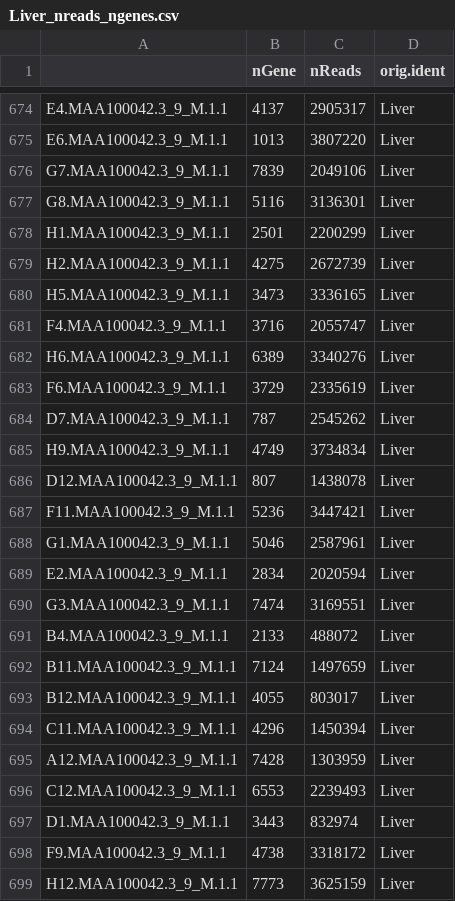
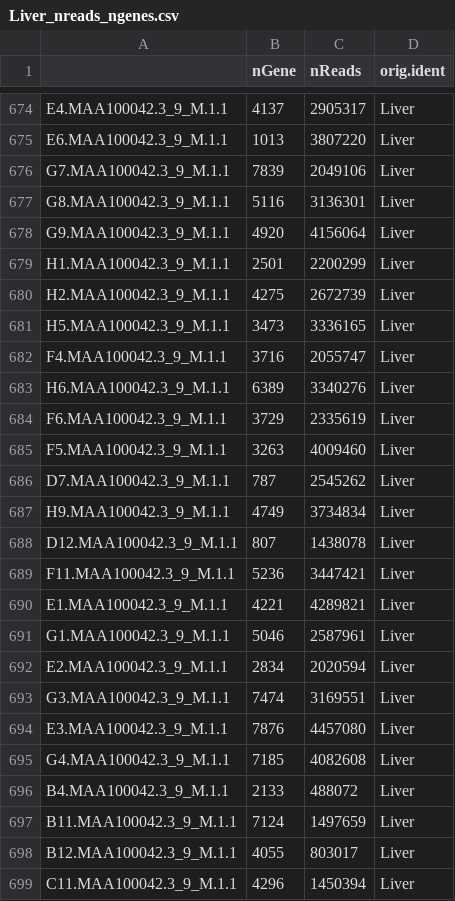
Before and after one commit to czbiohub-sf/maca, a CSV file: metadata/number_of_cells_reads_genes/Liver_nreads_ngenes.csv, drawn as a sheet; only a part is shown, gaps mark what is left out; the shorter side is filled out with more unchanged rows.

Commit message:
add number of cells, reads, genes

```diff
--- a/metadata/number_of_cells_reads_genes/Liver_nreads_ngenes.csv
+++ b/metadata/number_of_cells_reads_genes/Liver_nreads_ngenes.csv
@@ -677,2 +677,3 @@
 "G8.MAA100042.3_9_M.1.1",5116,3136301,"Liver"
+"G9.MAA100042.3_9_M.1.1",4920,4156064,"Liver"
 "H1.MAA100042.3_9_M.1.1",2501,2200299,"Liver"
@@ -683,2 +684,3 @@
 "F6.MAA100042.3_9_M.1.1",3729,2335619,"Liver"
+"F5.MAA100042.3_9_M.1.1",3263,4009460,"Liver"
 "D7.MAA100042.3_9_M.1.1",787,2545262,"Liver"
@@ -687,2 +689,3 @@
 "F11.MAA100042.3_9_M.1.1",5236,3447421,"Liver"
+"E1.MAA100042.3_9_M.1.1",4221,4289821,"Liver"
 "G1.MAA100042.3_9_M.1.1",5046,2587961,"Liver"
@@ -690,2 +693,4 @@
 "G3.MAA100042.3_9_M.1.1",7474,3169551,"Liver"
+"E3.MAA100042.3_9_M.1.1",7876,4457080,"Liver"
+"G4.MAA100042.3_9_M.1.1",7185,4082608,"Liver"
 "B4.MAA100042.3_9_M.1.1",2133,488072,"Liver"
```
Also changed, not shown: 1 other file.
